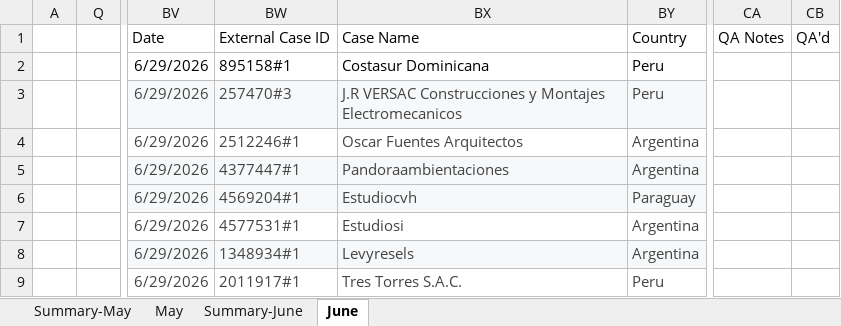
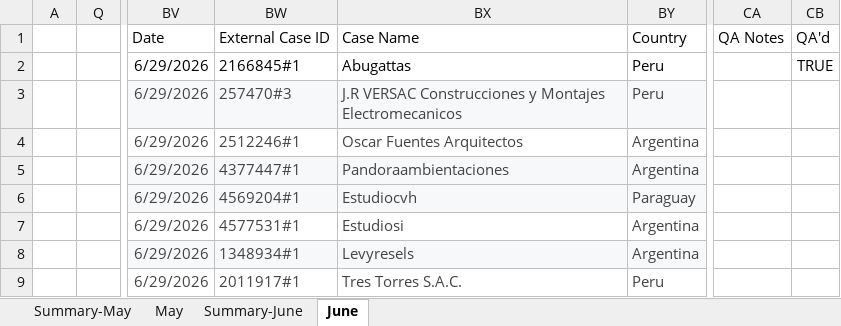
Before and after one commit to Jesus-Ameneiro/latam-dashboard, an Excel workbook: data/LATAM_Internal_Case_Revision.xlsx, sheet June, drawn as a sheet; only a part is shown, gaps mark what is left out; values as stored, in another font and other column widths than the file's, no borders; charts and pictures and conditional formats and table styles not drawn; the diff names each change by its address in the sheet, - before the commit and + after, or states it on an @@ line.

Commit message:
Auto-upload: LATAM Case Revision xlsx [2026-07-01 14:34]

```diff
--- a/data/LATAM_Internal_Case_Revision.xlsx (sheet June)
+++ b/data/LATAM_Internal_Case_Revision.xlsx (sheet June)
-BW2: 895158#1
+BW2: 2166845#1
-BX2: Costasur Dominicana
+BX2: Abugattas
-CB2: (empty)
+CB2: TRUE
```
